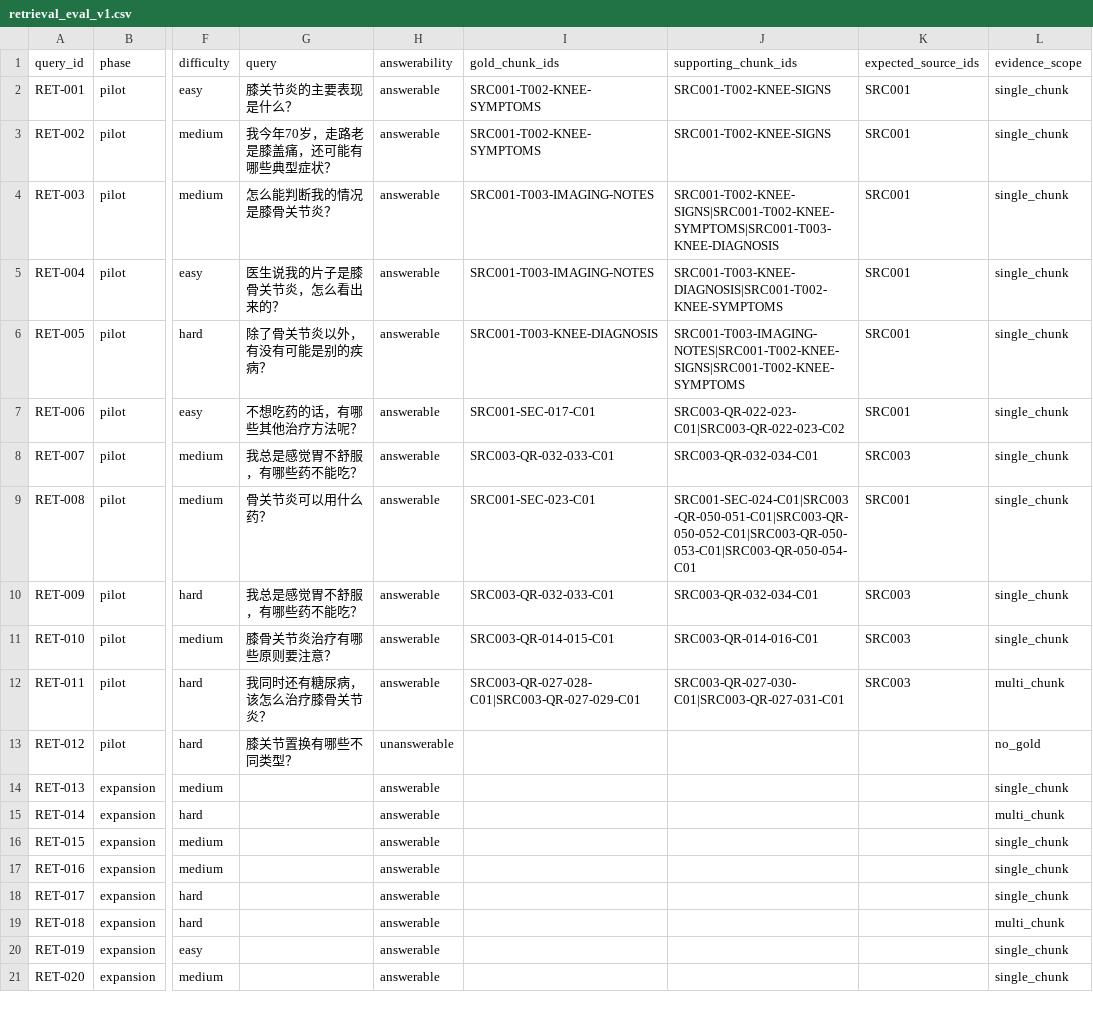
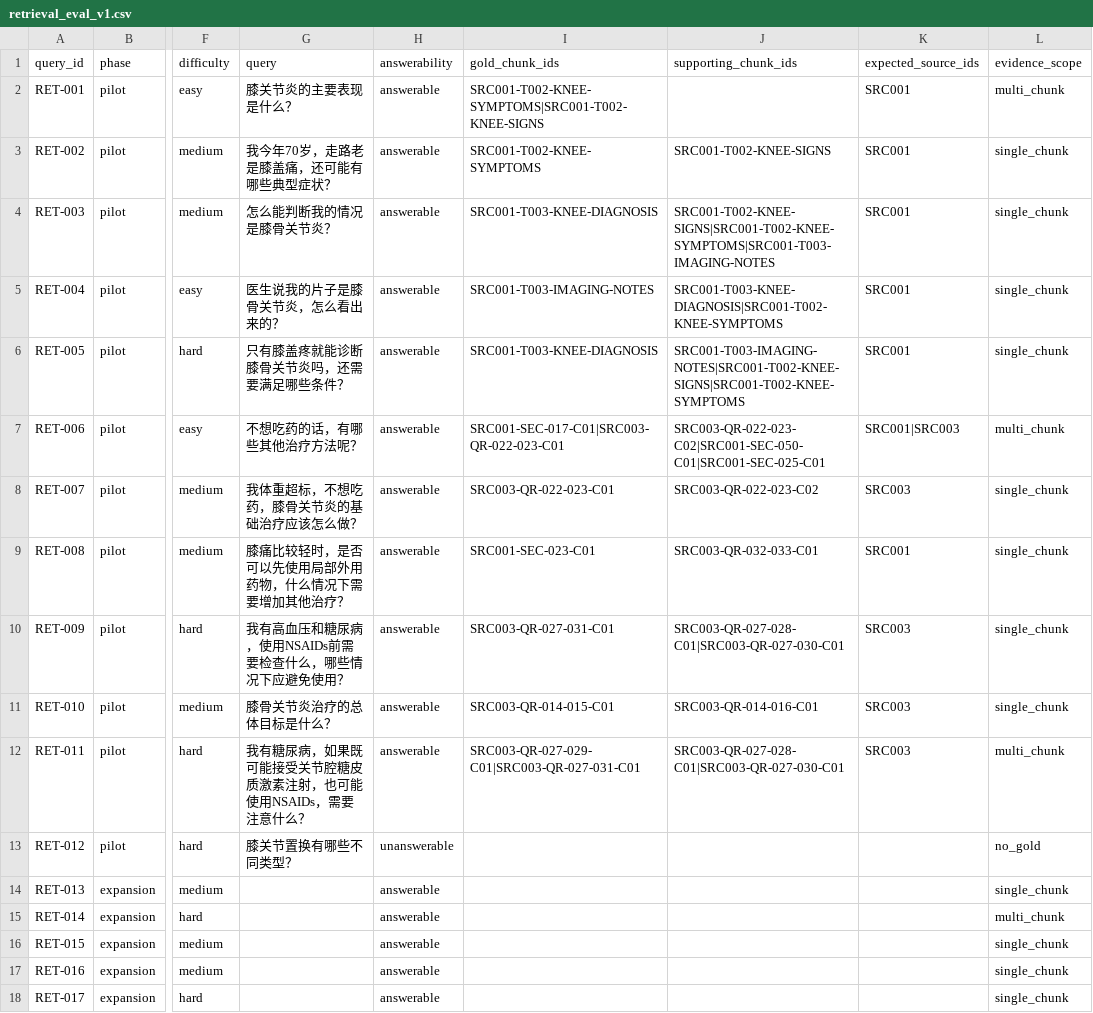
Before and after one commit to NSBetter/knee-rag-eval, a CSV file: data/benchmark/retrieval_eval_v1.csv, drawn as a sheet; only a part is shown, gaps mark what is left out; the shorter side is filled out with more unchanged rows; the diff names each change by its address in the sheet, - before the commit and + after, or states it on an @@ line.

Commit message:
fix: audit retrieval labels and rerun BM25 baseline

```diff
--- a/data/benchmark/retrieval_eval_v1.csv
+++ b/data/benchmark/retrieval_eval_v1.csv
-I2 (gold_chunk_ids): SRC001-T002-KNEE-SYMPTOMS
+I2 (gold_chunk_ids): SRC001-T002-KNEE-SYMPTOMS|SRC001-T002-KNEE-SIGNS
-J2 (supporting_chunk_ids): SRC001-T002-KNEE-SIGNS
+J2 (supporting_chunk_ids): (empty)
-L2 (evidence_scope): single_chunk
+L2 (evidence_scope): multi_chunk
-I4 (gold_chunk_ids): SRC001-T003-IMAGING-NOTES
+I4 (gold_chunk_ids): SRC001-T003-KNEE-DIAGNOSIS
-J4 (supporting_chunk_ids): SRC001-T002-KNEE-SIGNS|SRC001-T002-KNEE-SYMPTOMS|SRC001-T003-KNEE-DIAGNOSIS
+J4 (supporting_chunk_ids): SRC001-T002-KNEE-SIGNS|SRC001-T002-KNEE-SYMPTOMS|SRC001-T003-IMAGING-NOTES
-G6 (query): 除了骨关节炎以外，有没有可能是别的疾病？
+G6 (query): 只有膝盖疼就能诊断膝骨关节炎吗，还需要满足哪些条件？
-I7 (gold_chunk_ids): SRC001-SEC-017-C01
+I7 (gold_chunk_ids): SRC001-SEC-017-C01|SRC003-QR-022-023-C01
-J7 (supporting_chunk_ids): SRC003-QR-022-023-C01|SRC003-QR-022-023-C02
+J7 (supporting_chunk_ids): SRC003-QR-022-023-C02|SRC001-SEC-050-C01|SRC001-SEC-025-C01
-K7 (expected_source_ids): SRC001
+K7 (expected_source_ids): SRC001|SRC003
-L7 (evidence_scope): single_chunk
+L7 (evidence_scope): multi_chunk
-G8 (query): 我总是感觉胃不舒服，有哪些药不能吃？
+G8 (query): 我体重超标，不想吃药，膝骨关节炎的基础治疗应该怎么做？
-I8 (gold_chunk_ids): SRC003-QR-032-033-C01
+I8 (gold_chunk_ids): SRC003-QR-022-023-C01
-J8 (supporting_chunk_ids): SRC003-QR-032-034-C01
+J8 (supporting_chunk_ids): SRC003-QR-022-023-C02
-G9 (query): 骨关节炎可以用什么药？
+G9 (query): 膝痛比较轻时，是否可以先使用局部外用药物，什么情况下需要增加其他治疗？
-J9 (supporting_chunk_ids): SRC001-SEC-024-C01|SRC003-QR-050-051-C01|SRC003-QR-050-052-C01|SRC003-QR-050-053-C01|SRC003-QR-050-054-C01
+J9 (supporting_chunk_ids): SRC003-QR-032-033-C01
-G10 (query): 我总是感觉胃不舒服，有哪些药不能吃？
+G10 (query): 我有高血压和糖尿病，使用NSAIDs前需要检查什么，哪些情况下应避免使用？
-I10 (gold_chunk_ids): SRC003-QR-032-033-C01
+I10 (gold_chunk_ids): SRC003-QR-027-031-C01
-J10 (supporting_chunk_ids): SRC003-QR-032-034-C01
+J10 (supporting_chunk_ids): SRC003-QR-027-028-C01|SRC003-QR-027-030-C01
-G11 (query): 膝骨关节炎治疗有哪些原则要注意？
+G11 (query): 膝骨关节炎治疗的总体目标是什么？
-G12 (query): 我同时还有糖尿病，该怎么治疗膝骨关节炎？
+G12 (query): 我有糖尿病，如果既可能接受关节腔糖皮质激素注射，也可能使用NSAIDs，需要注意什么？
-I12 (gold_chunk_ids): SRC003-QR-027-028-C01|SRC003-QR-027-029-C01
+I12 (gold_chunk_ids): SRC003-QR-027-029-C01|SRC003-QR-027-031-C01
-J12 (supporting_chunk_ids): SRC003-QR-027-030-C01|SRC003-QR-027-031-C01
+J12 (supporting_chunk_ids): SRC003-QR-027-028-C01|SRC003-QR-027-030-C01
```
Also changed, not shown: docs/retrieval_benchmark_v1_summary.csv, 5 other files.
